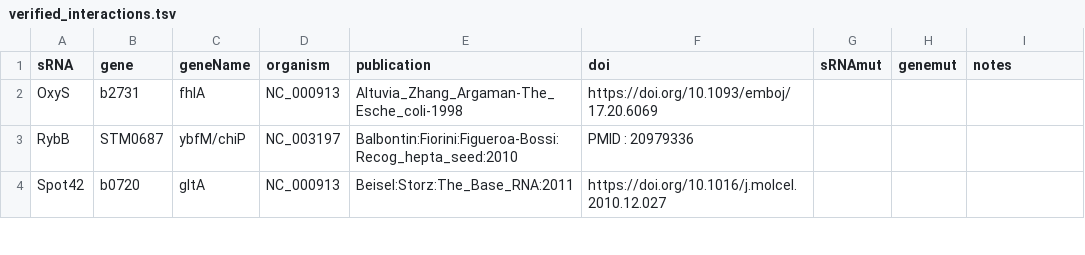
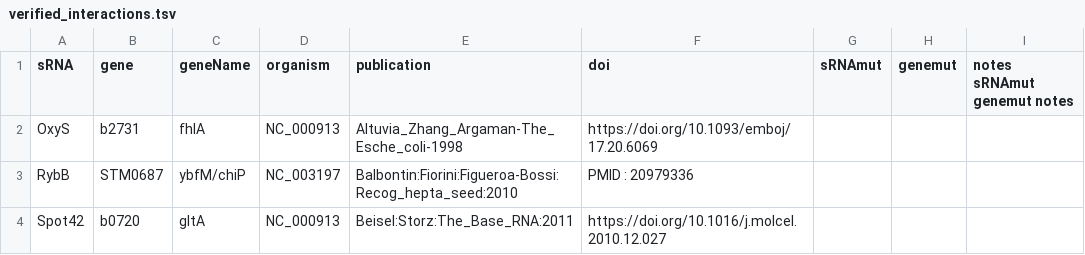
Before and after one commit to shriyogapriya/IntaRNA-benchmark, a TSV file: verified_interactions.tsv, drawn as a sheet; only a part is shown.

Commit message:
header extended

```diff
--- a/verified_interactions.tsv
+++ b/verified_interactions.tsv
@@ -1,2 +1,2 @@
-sRNA	gene	geneName	organism	publication	doi	sRNAmut	genemut	notes																																																	
+sRNA	gene	geneName	organism	publication	doi	sRNAmut	genemut	notes sRNAmut genemut notes
 OxyS	b2731	fhlA	NC_000913	Altuvia_Zhang_Argaman-The_Esche_coli-1998	https://doi.org/10.1093/emboj/17.20.6069																																																				
```
